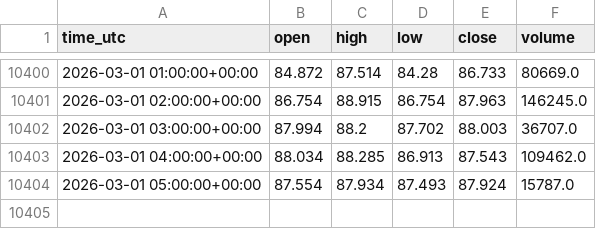
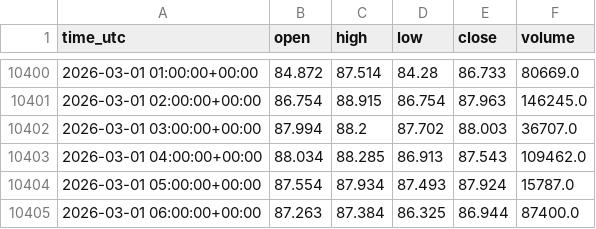
Before and after one commit to shardu28/eth-ai-trading-agent, a CSV file: candles.csv, drawn as a sheet; only a part is shown, gaps mark what is left out; the diff names each change by its address in the sheet, - before the commit and + after, or states it on an @@ line.

```diff
--- a/candles.csv
+++ b/candles.csv
+row 10405: 2026-03-01 06:00:00+00:00 | 87.263 | 87.384 | 86.325 | 86.944 | 87400.0
```
